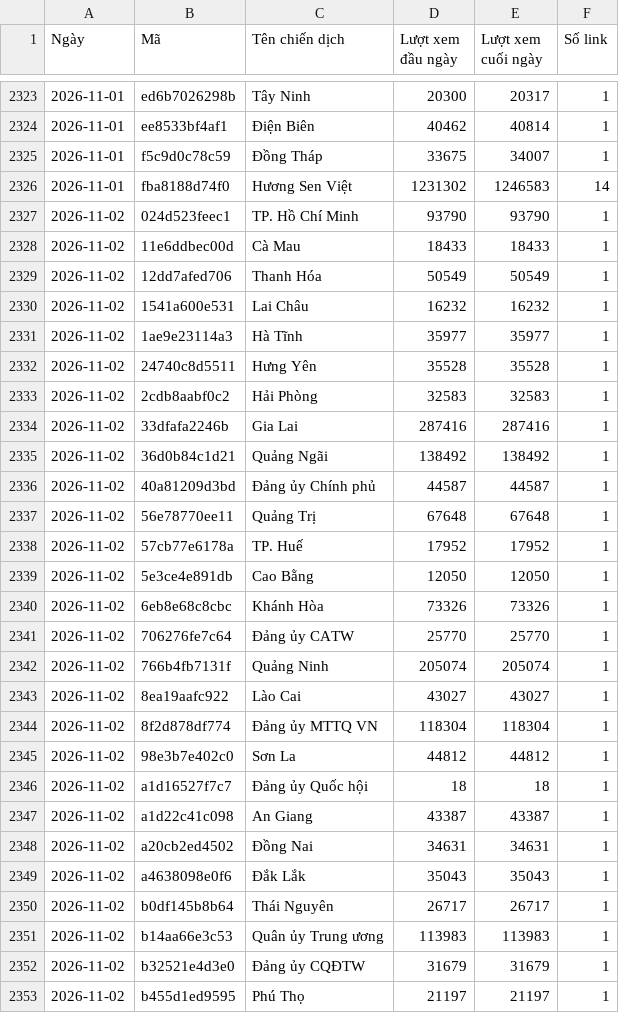
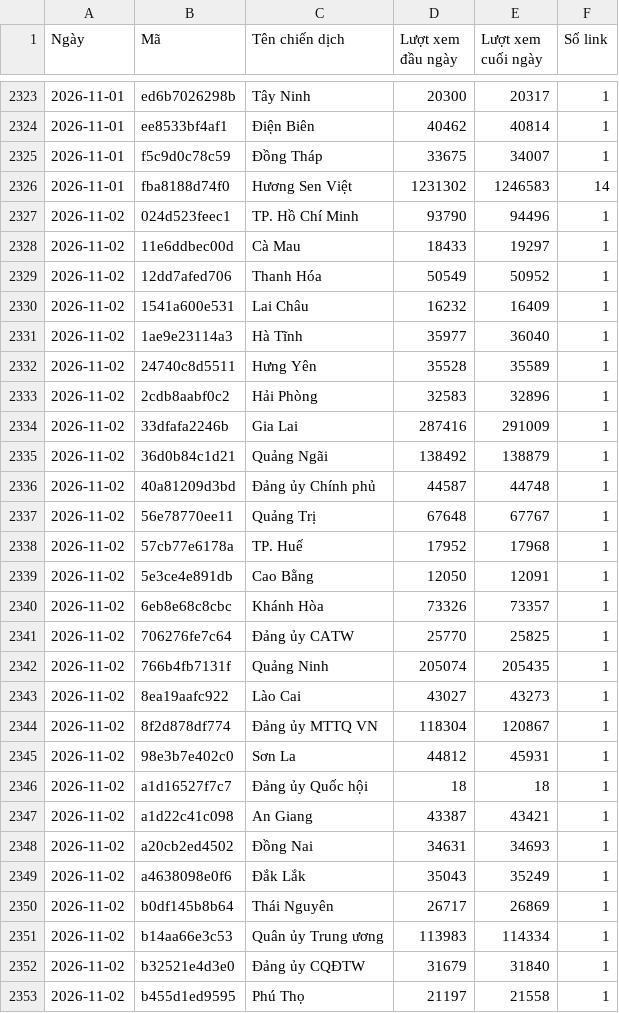
Before and after one commit to phuonglinh-ai/bangtongsaphuychuong, a CSV file: data-daily.csv, drawn as a sheet; only a part is shown, gaps mark what is left out; the diff covers the shown part only.

Commit message:
Update data 2026-11-02 19:18

```diff
--- a/data-daily.csv
+++ b/data-daily.csv
@@ -2326,28 +2326,28 @@
 2026-11-01,fba8188d74f0,Hương Sen Việt,1231302,1246583,14
-2026-11-02,024d523feec1,TP. Hồ Chí Minh,93790,93790,1
-2026-11-02,11e6ddbec00d,Cà Mau,18433,18433,1
-2026-11-02,12dd7afed706,Thanh Hóa,50549,50549,1
-2026-11-02,1541a600e531,Lai Châu,16232,16232,1
-2026-11-02,1ae9e23114a3,Hà Tĩnh,35977,35977,1
-2026-11-02,24740c8d5511,Hưng Yên,35528,35528,1
-2026-11-02,2cdb8aabf0c2,Hải Phòng,32583,32583,1
-2026-11-02,33dfafa2246b,Gia Lai,287416,287416,1
-2026-11-02,36d0b84c1d21,Quảng Ngãi,138492,138492,1
-2026-11-02,40a81209d3bd,Đảng ủy Chính phủ,44587,44587,1
-2026-11-02,56e78770ee11,Quảng Trị,67648,67648,1
-2026-11-02,57cb77e6178a,TP. Huế,17952,17952,1
-2026-11-02,5e3ce4e891db,Cao Bằng,12050,12050,1
-2026-11-02,6eb8e68c8cbc,Khánh Hòa,73326,73326,1
-2026-11-02,706276fe7c64,Đảng ủy CATW,25770,25770,1
-2026-11-02,766b4fb7131f,Quảng Ninh,205074,205074,1
-2026-11-02,8ea19aafc922,Lào Cai,43027,43027,1
-2026-11-02,8f2d878df774,Đảng ủy MTTQ VN,118304,118304,1
-2026-11-02,98e3b7e402c0,Sơn La,44812,44812,1
+2026-11-02,024d523feec1,TP. Hồ Chí Minh,93790,94496,1
+2026-11-02,11e6ddbec00d,Cà Mau,18433,19297,1
+2026-11-02,12dd7afed706,Thanh Hóa,50549,50952,1
+2026-11-02,1541a600e531,Lai Châu,16232,16409,1
+2026-11-02,1ae9e23114a3,Hà Tĩnh,35977,36040,1
+2026-11-02,24740c8d5511,Hưng Yên,35528,35589,1
+2026-11-02,2cdb8aabf0c2,Hải Phòng,32583,32896,1
+2026-11-02,33dfafa2246b,Gia Lai,287416,291009,1
+2026-11-02,36d0b84c1d21,Quảng Ngãi,138492,138879,1
+2026-11-02,40a81209d3bd,Đảng ủy Chính phủ,44587,44748,1
+2026-11-02,56e78770ee11,Quảng Trị,67648,67767,1
+2026-11-02,57cb77e6178a,TP. Huế,17952,17968,1
+2026-11-02,5e3ce4e891db,Cao Bằng,12050,12091,1
+2026-11-02,6eb8e68c8cbc,Khánh Hòa,73326,73357,1
+2026-11-02,706276fe7c64,Đảng ủy CATW,25770,25825,1
+2026-11-02,766b4fb7131f,Quảng Ninh,205074,205435,1
+2026-11-02,8ea19aafc922,Lào Cai,43027,43273,1
+2026-11-02,8f2d878df774,Đảng ủy MTTQ VN,118304,120867,1
+2026-11-02,98e3b7e402c0,Sơn La,44812,45931,1
 2026-11-02,a1d16527f7c7,Đảng ủy Quốc hội,18,18,1
-2026-11-02,a1d22c41c098,An Giang,43387,43387,1
-2026-11-02,a20cb2ed4502,Đồng Nai,34631,34631,1
-2026-11-02,a4638098e0f6,Đắk Lắk,35043,35043,1
-2026-11-02,b0df145b8b64,Thái Nguyên,26717,26717,1
-2026-11-02,b14aa66e3c53,Quân ủy Trung ương,113983,113983,1
-2026-11-02,b32521e4d3e0,Đảng ủy CQĐTW,31679,31679,1
-2026-11-02,b455d1ed9595,Phú Thọ,21197,21197,1
+2026-11-02,a1d22c41c098,An Giang,43387,43421,1
+2026-11-02,a20cb2ed4502,Đồng Nai,34631,34693,1
+2026-11-02,a4638098e0f6,Đắk Lắk,35043,35249,1
+2026-11-02,b0df145b8b64,Thái Nguyên,26717,26869,1
+2026-11-02,b14aa66e3c53,Quân ủy Trung ương,113983,114334,1
+2026-11-02,b32521e4d3e0,Đảng ủy CQĐTW,31679,31840,1
+2026-11-02,b455d1ed9595,Phú Thọ,21197,21558,1
```
Also changed, not shown: 15 edited cells elsewhere in this file, data.csv.
